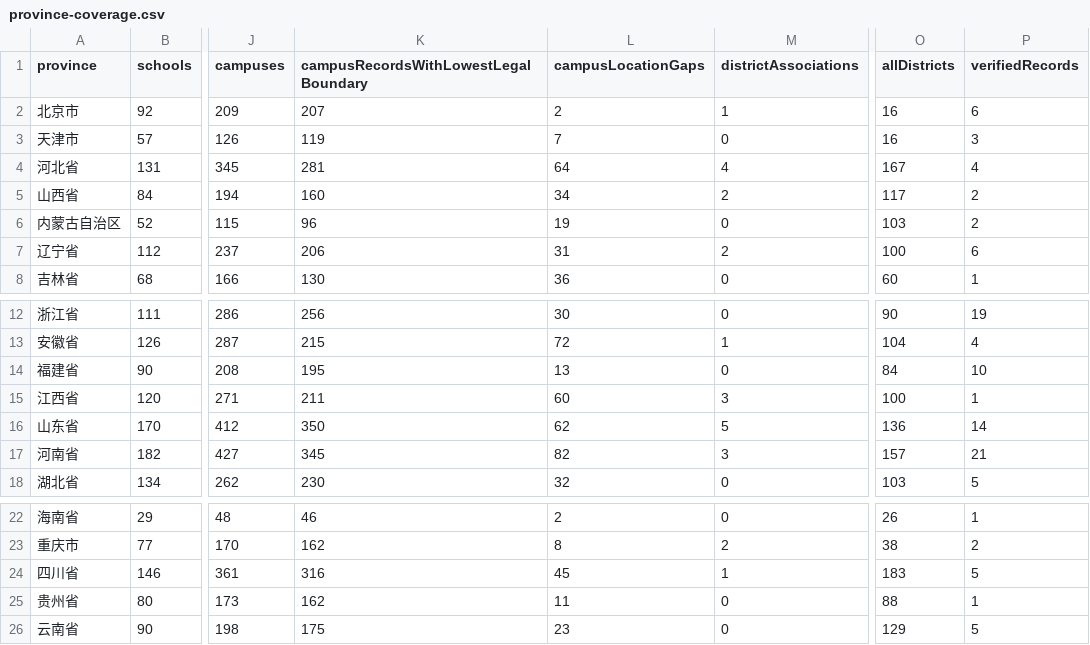
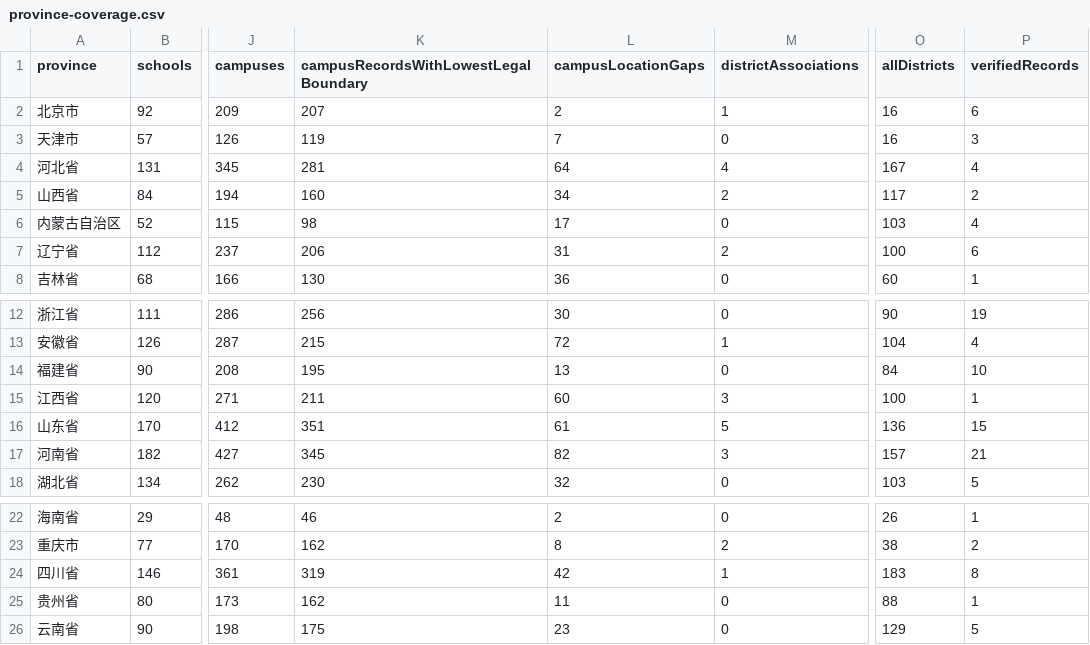
Before and after one commit to ProfessorZhi/china-university-atlas, a CSV file: reports/province-coverage.csv, drawn as a sheet; only a part is shown, gaps mark what is left out; the diff names each change by its address in the sheet, - before the commit and + after, or states it on an @@ line.

```diff
--- a/reports/province-coverage.csv
+++ b/reports/province-coverage.csv
-K6: 96
+K6: 98
-L6 (campusLocationGaps): 19
+L6 (campusLocationGaps): 17
-P6 (verifiedRecords): 2
+P6 (verifiedRecords): 4
-K16: 350
+K16: 351
-L16 (campusLocationGaps): 62
+L16 (campusLocationGaps): 61
-P16 (verifiedRecords): 14
+P16 (verifiedRecords): 15
-K24: 316
+K24: 319
-L24 (campusLocationGaps): 45
+L24 (campusLocationGaps): 42
-P24 (verifiedRecords): 5
+P24 (verifiedRecords): 8
```
Also changed, not shown: reports/campus-location-gaps.csv, 3 other files.
